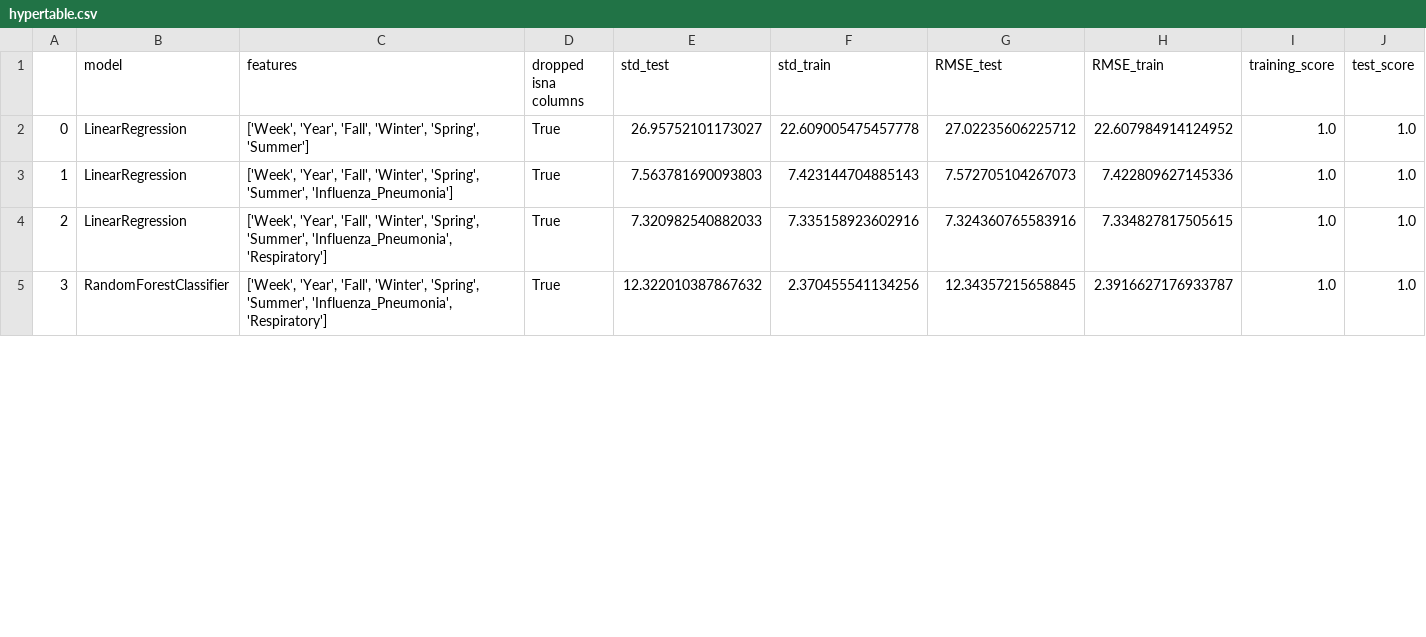
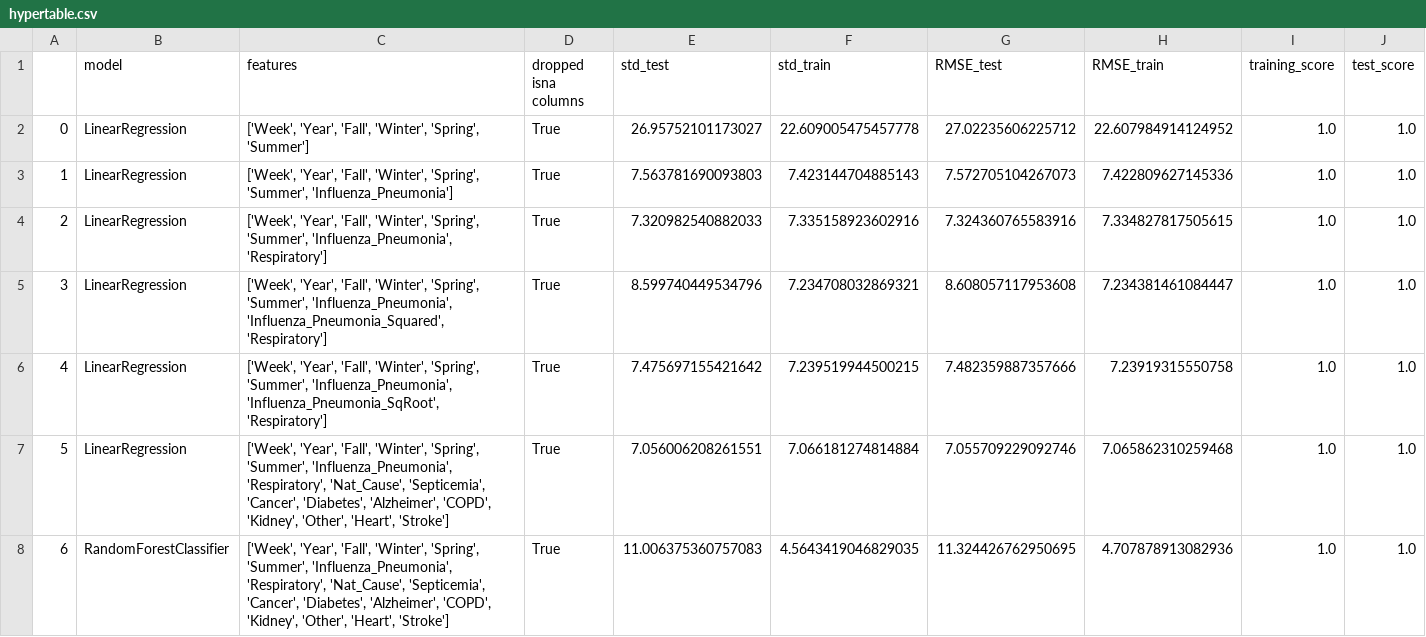
Before and after one commit to adreyzin/CapstoneTwoRepo, a CSV file: hypertable.csv, drawn as a sheet; only a part is shown; addresses are those after the commit; the diff covers the shown part only; the diff names each change by its address in the sheet, - before the commit and + after, or states it on an @@ line.

```diff
--- a/hypertable.csv
+++ b/hypertable.csv
+row 5: 3 | LinearRegression | ['Week', 'Year', 'Fall', 'Winter', 'Spring', 'Summer', 'Influenza_Pneumonia', 'Influenza_Pneumonia_Squared', 'Respiratory'] | True | 8.599740449534796 | 7.234708032869321 | 8.608057117953608 | 7.234381461084447 | 1.0 | 1.0
+row 6: 4 | LinearRegression | ['Week', 'Year', 'Fall', 'Winter', 'Spring', 'Summer', 'Influenza_Pneumonia', 'Influenza_Pneumonia_SqRoot', 'Respiratory'] | True | 7.475697155421642 | 7.239519944500215 | 7.482359887357666 | 7.23919315550758 | 1.0 | 1.0
+row 7: 5 | LinearRegression | ['Week', 'Year', 'Fall', 'Winter', 'Spring', 'Summer', 'Influenza_Pneumonia', 'Respiratory', 'Nat_Cause', 'Septicemia', 'Cancer', 'Diabetes', 'Alzheimer', 'COPD', 'Kidney', 'Other', 'Heart', 'Stroke'] | True | 7.056006208261551 | 7.066181274814884 | 7.055709229092746 | 7.065862310259468 | 1.0 | 1.0
@@ column A renumbered between rows 8 and 10 @@
-C8 (features): …'Summer', 'Influenza_Pneumonia', 'Respiratory']
+C8 (features): …'Summer', 'Influenza_Pneumonia', 'Respiratory', 'Nat_Cause', 'Septicemia', 'Cancer', 'Diabetes', 'Alzheimer', 'COPD', 'Kidney', 'Other', 'Heart', 'Stroke']
-E8 (std_test): 12.322010387867632
+E8 (std_test): 11.006375360757083
-F8 (std_train): 2.370455541134256
+F8 (std_train): 4.5643419046829035
-G8 (RMSE_test): 12.34357215658845
+G8 (RMSE_test): 11.324426762950695
-H8 (RMSE_train): 2.3916627176933787
+H8 (RMSE_train): 4.707878913082936
```
Also changed, not shown: 1 added row and 10 edited cells elsewhere in this file, 1 other file.
